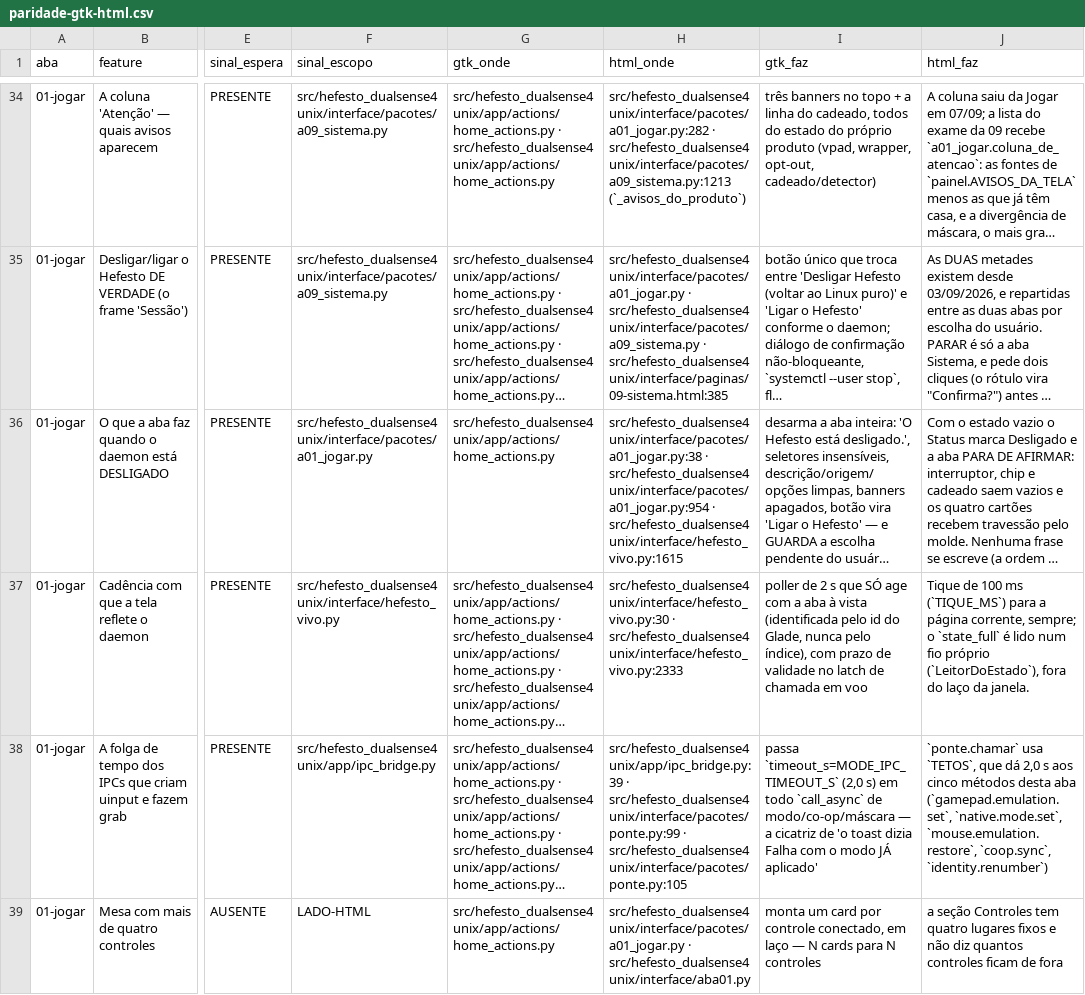
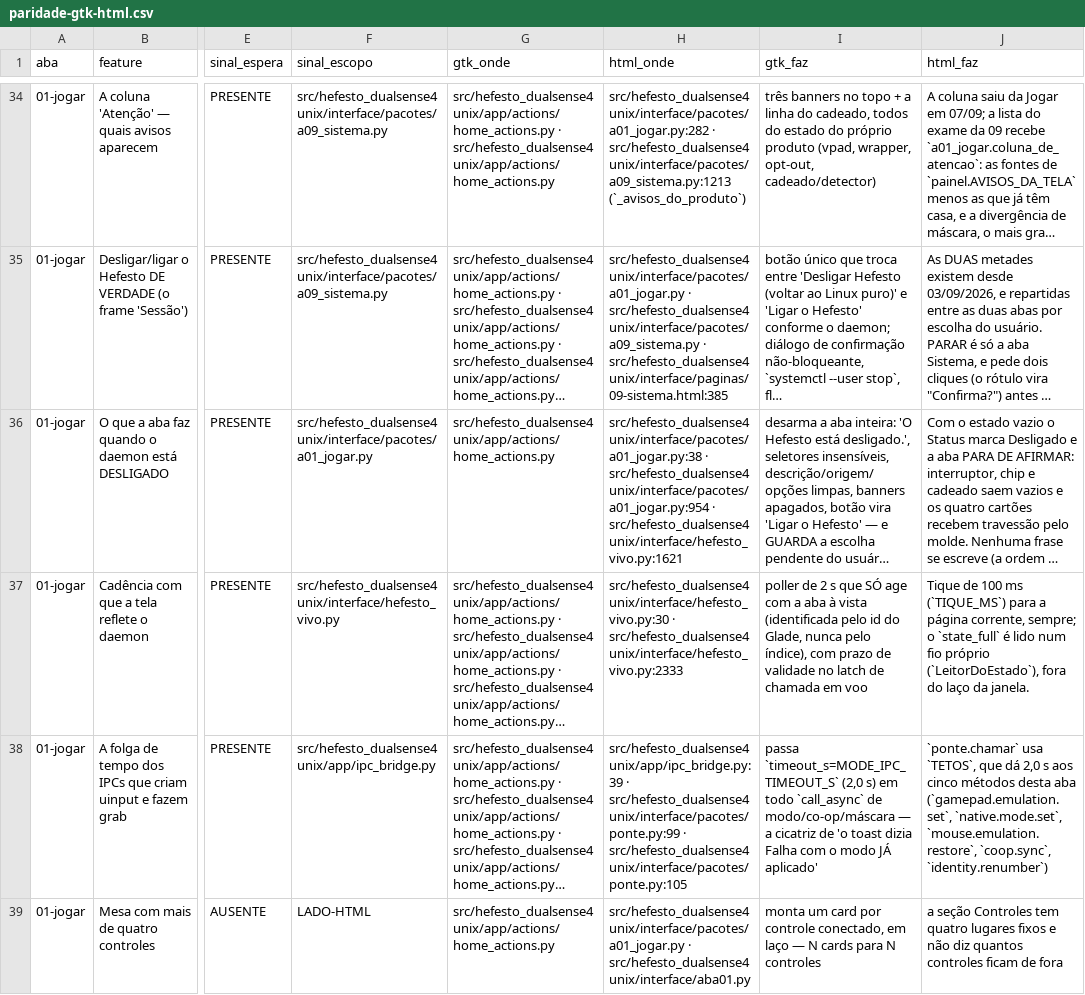
Before and after one commit to Hefesto-Team/hefesto-dualsense4unix, a CSV file: docs/data/paridade-gtk-html.csv, drawn as a sheet; only a part is shown, gaps mark what is left out; long unchanged cells end in …; the diff covers the shown part only; the diff names each change by its address in the sheet, - before the commit and + after, or states it on an @@ line.

```diff
--- a/docs/data/paridade-gtk-html.csv
+++ b/docs/data/paridade-gtk-html.csv
-H36 (html_onde): …src/hefesto_dualsense4unix/interface/pacotes/a01_jogar.py:954 · src/hefesto_dualsense4unix/interface/hefesto_vivo.py:1615
+H36 (html_onde): …src/hefesto_dualsense4unix/interface/pacotes/a01_jogar.py:954 · src/hefesto_dualsense4unix/interface/hefesto_vivo.py:1621
```
Also changed, not shown: 8 edited cells elsewhere in this file, 4 other files.
